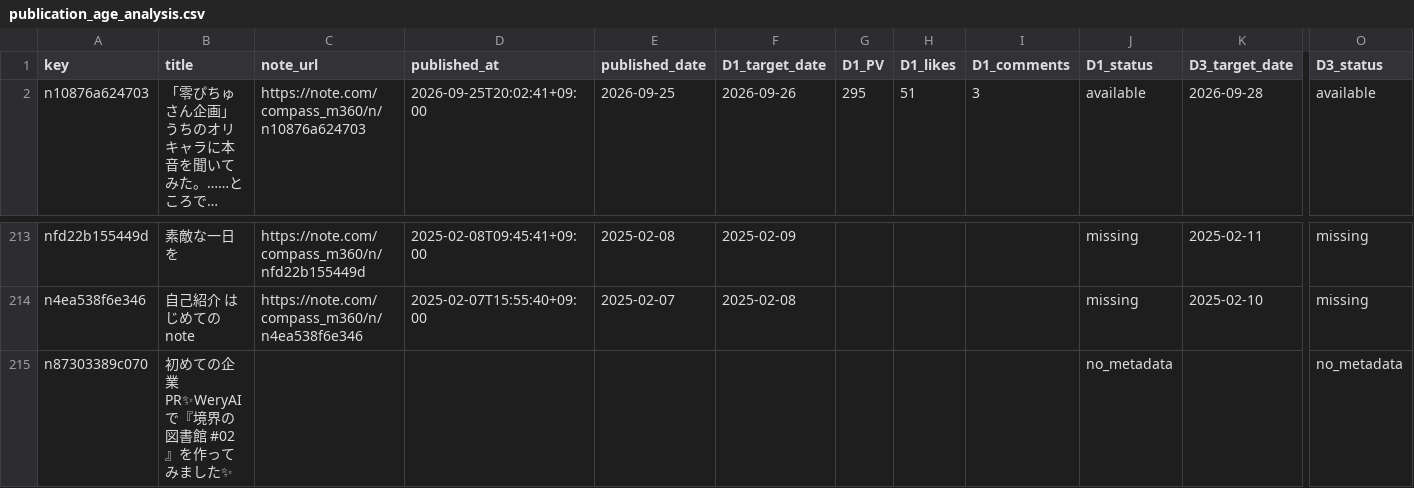
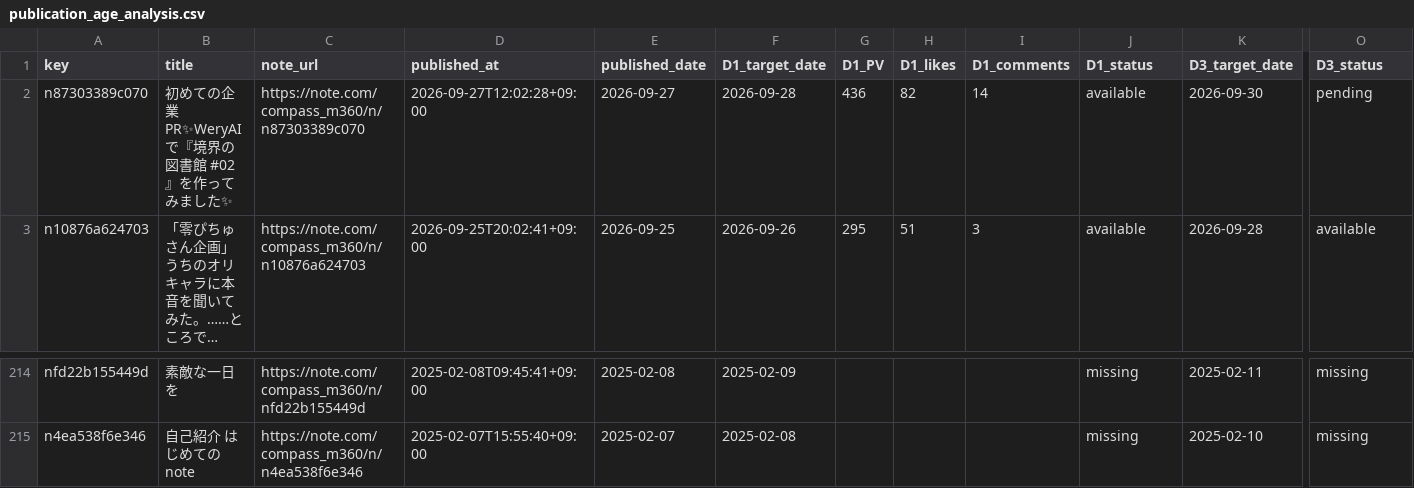
Before and after one commit to compass-miki-creator/note-stats-dashboard, a CSV file: data/publication_age_analysis.csv, drawn as a sheet; only a part is shown, gaps mark what is left out; long unchanged cells end in …; removed rows and columns are numbered as before the commit, all else as after; rows hold the shown columns only; the diff names each change by its address in the sheet, - before the commit and + after, or states it on an @@ line.

```diff
--- a/data/publication_age_analysis.csv
+++ b/data/publication_age_analysis.csv
+row 2: n87303389c070 | 初めての企業PR✨WeryAIで『境界の図書館 #02』を作ってみました✨ | https://note.com/compass_m360/n/n87303389c070 | 2026-09-27T12:02:28+09:00 | 2026-09-27 | 2026-09-28 | 436 | 82 | 14 | available | 2026-09-30 | pending
-row 215: n87303389c070 | 初めての企業PR✨WeryAIで『境界の図書館 #02』を作ってみました✨ |  |  |  |  |  |  |  | no_metadata |  | no_metadata
```
Also changed, not shown: data/category_summary.csv, data/experiment_candidates.csv, 2 other files.
